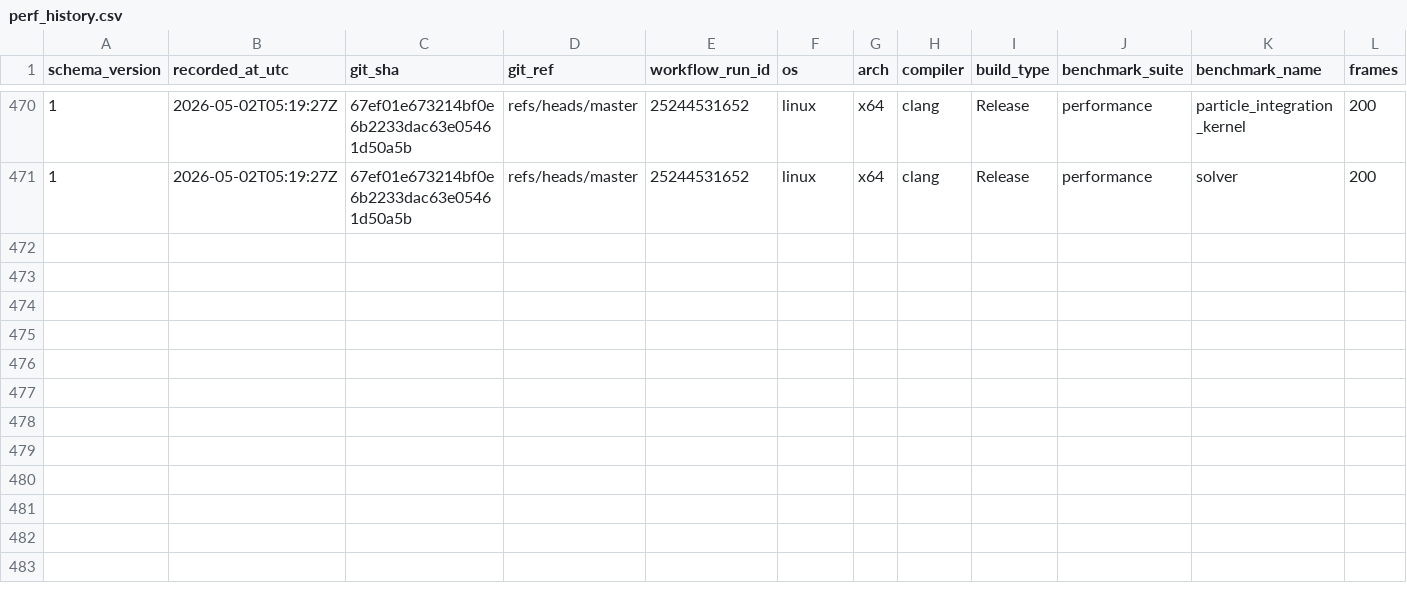
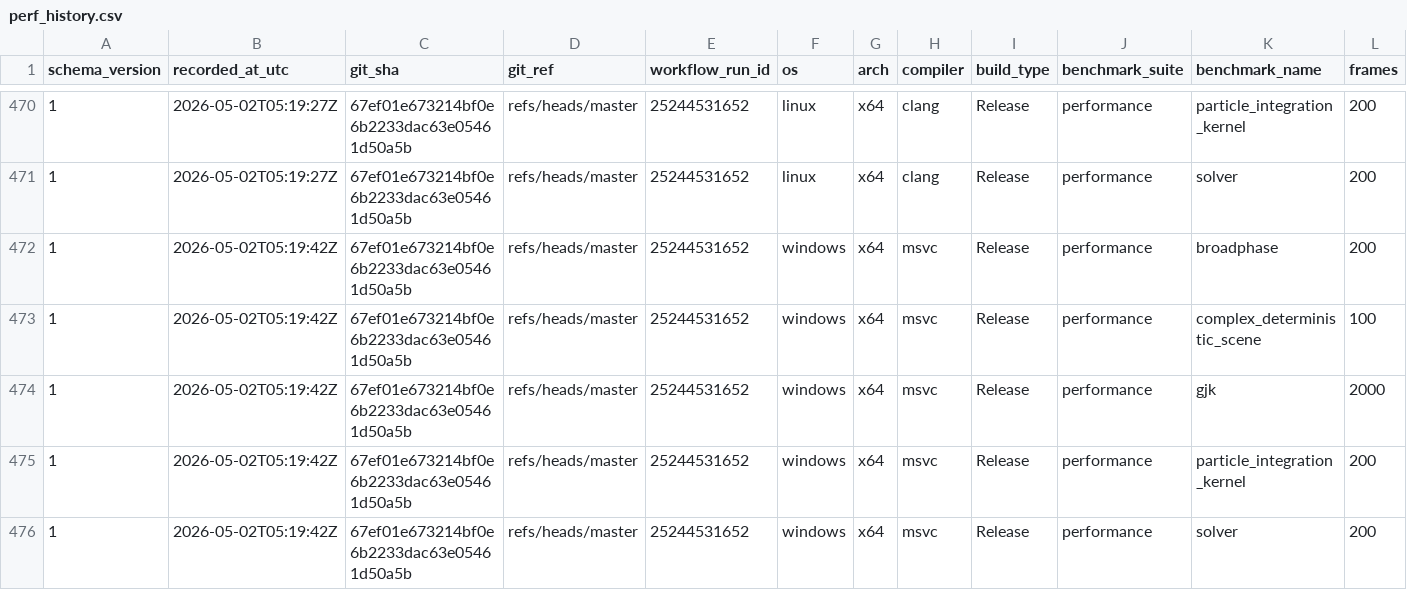
Before and after one commit to Jhoneagle/phynity, a CSV file: perf/history/perf_history.csv, drawn as a sheet; only a part is shown, gaps mark what is left out; rows hold the shown columns only; the diff names each change by its address in the sheet, - before the commit and + after, or states it on an @@ line.

```diff
--- a/perf/history/perf_history.csv
+++ b/perf/history/perf_history.csv
+row 472: 1 | 2026-05-02T05:19:42Z | 67ef01e673214bf0e6b2233dac63e05461d50a5b | refs/heads/master | 25244531652 | windows | x64 | msvc | Release | performance | broadphase | 200
+row 473: 1 | 2026-05-02T05:19:42Z | 67ef01e673214bf0e6b2233dac63e05461d50a5b | refs/heads/master | 25244531652 | windows | x64 | msvc | Release | performance | complex_deterministic_scene | 100
+row 474: 1 | 2026-05-02T05:19:42Z | 67ef01e673214bf0e6b2233dac63e05461d50a5b | refs/heads/master | 25244531652 | windows | x64 | msvc | Release | performance | gjk | 2000
+row 475: 1 | 2026-05-02T05:19:42Z | 67ef01e673214bf0e6b2233dac63e05461d50a5b | refs/heads/master | 25244531652 | windows | x64 | msvc | Release | performance | particle_integration_kernel | 200
+row 476: 1 | 2026-05-02T05:19:42Z | 67ef01e673214bf0e6b2233dac63e05461d50a5b | refs/heads/master | 25244531652 | windows | x64 | msvc | Release | performance | solver | 200
```
Also changed, not shown: 1 other file.
